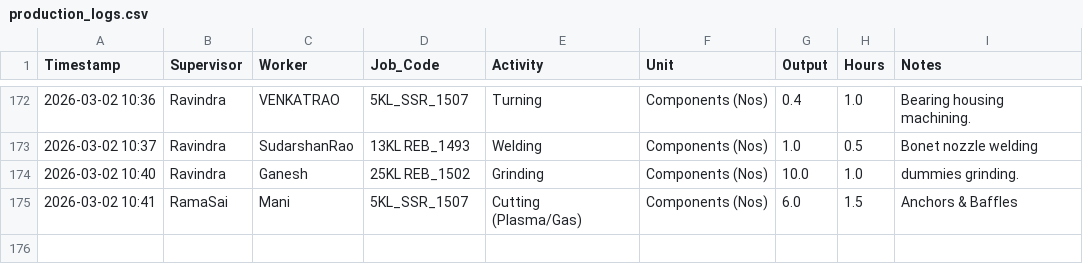
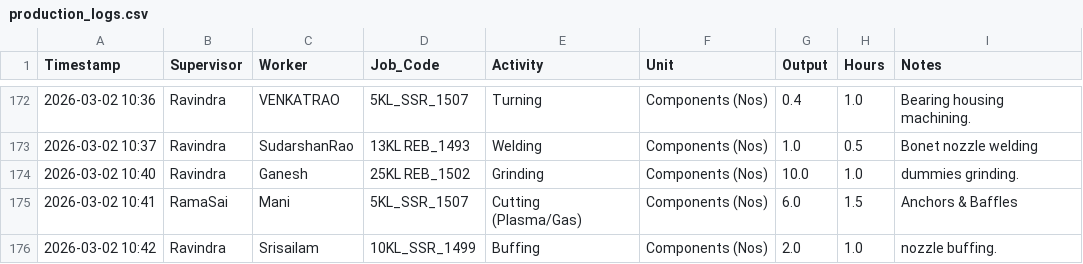
Before and after one commit to Bgenggadmin/shopfloor-monitor, a CSV file: production_logs.csv, drawn as a sheet; only a part is shown, gaps mark what is left out; the diff names each change by its address in the sheet, - before the commit and + after, or states it on an @@ line.

Commit message:
Prod Sync 2026-03-02 10:42:24.124750+05:30

```diff
--- a/production_logs.csv
+++ b/production_logs.csv
+row 176: 2026-03-02 10:42 | Ravindra | Srisailam | 10KL_SSR_1499 | Buffing | Components (Nos) | 2.0 | 1.0 | nozzle buffing.
```
